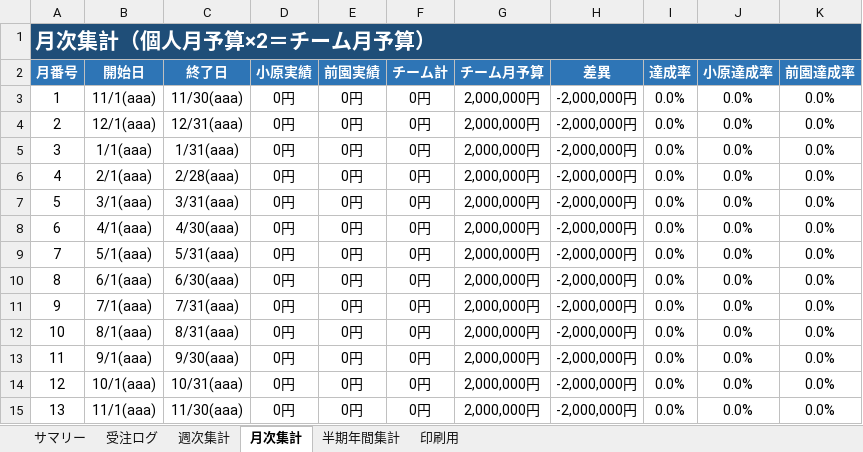
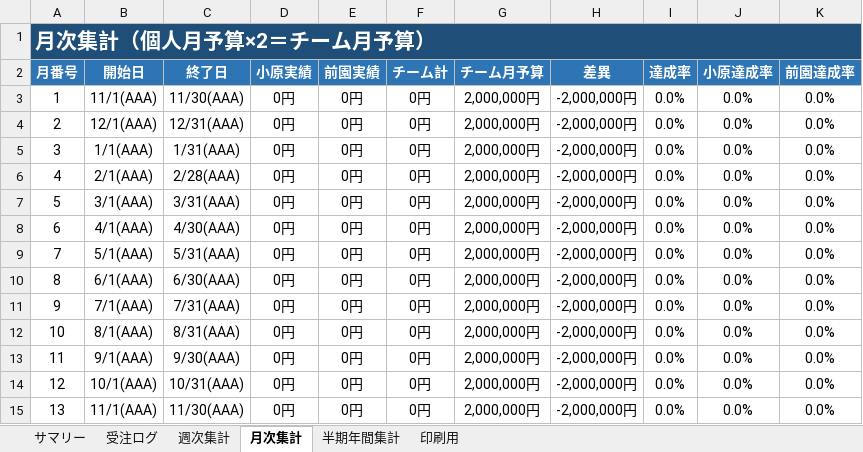
Before and after one commit to pureko2000/uriage-kanri, an Excel workbook: 売上管理_受注ログ版 (オリジナル・更新用).xlsx, sheet 月次集計, drawn as a sheet; values as stored, in another font and other column widths than the file's, no borders; the diff names each change by its address in the sheet, - before the commit and + after, or states it on an @@ line.

```diff
--- a/売上管理_受注ログ版 (オリジナル・更新用).xlsx (sheet 月次集計)
+++ b/売上管理_受注ログ版 (オリジナル・更新用).xlsx (sheet 月次集計)
-B3 (開始日): 11/1(aaa)
+B3 (開始日): 11/1(AAA)
-C3 (終了日): 11/30(aaa)
+C3 (終了日): 11/30(AAA)
-B4 (開始日): 12/1(aaa)
+B4 (開始日): 12/1(AAA)
-C4 (終了日): 12/31(aaa)
+C4 (終了日): 12/31(AAA)
-B5 (開始日): 1/1(aaa)
+B5 (開始日): 1/1(AAA)
-C5 (終了日): 1/31(aaa)
+C5 (終了日): 1/31(AAA)
-B6 (開始日): 2/1(aaa)
+B6 (開始日): 2/1(AAA)
-C6 (終了日): 2/28(aaa)
+C6 (終了日): 2/28(AAA)
-B7 (開始日): 3/1(aaa)
+B7 (開始日): 3/1(AAA)
-C7 (終了日): 3/31(aaa)
+C7 (終了日): 3/31(AAA)
-B8 (開始日): 4/1(aaa)
+B8 (開始日): 4/1(AAA)
-C8 (終了日): 4/30(aaa)
+C8 (終了日): 4/30(AAA)
-B9 (開始日): 5/1(aaa)
+B9 (開始日): 5/1(AAA)
-C9 (終了日): 5/31(aaa)
+C9 (終了日): 5/31(AAA)
-B10 (開始日): 6/1(aaa)
+B10 (開始日): 6/1(AAA)
-C10 (終了日): 6/30(aaa)
+C10 (終了日): 6/30(AAA)
-B11 (開始日): 7/1(aaa)
+B11 (開始日): 7/1(AAA)
-C11 (終了日): 7/31(aaa)
+C11 (終了日): 7/31(AAA)
-B12 (開始日): 8/1(aaa)
+B12 (開始日): 8/1(AAA)
-C12 (終了日): 8/31(aaa)
+C12 (終了日): 8/31(AAA)
-B13 (開始日): 9/1(aaa)
+B13 (開始日): 9/1(AAA)
-C13 (終了日): 9/30(aaa)
+C13 (終了日): 9/30(AAA)
-B14 (開始日): 10/1(aaa)
+B14 (開始日): 10/1(AAA)
-C14 (終了日): 10/31(aaa)
+C14 (終了日): 10/31(AAA)
-B15 (開始日): 11/1(aaa)
+B15 (開始日): 11/1(AAA)
-C15 (終了日): 11/30(aaa)
+C15 (終了日): 11/30(AAA)
```
Also changed, not shown: sheet 受注ログ, sheet 週次集計, sheet サマリー, sheet 半期年間集計, sheet 印刷用, formulas that keep their value, 売上管理_受注ログ版 (202505_29期).xlsx.
